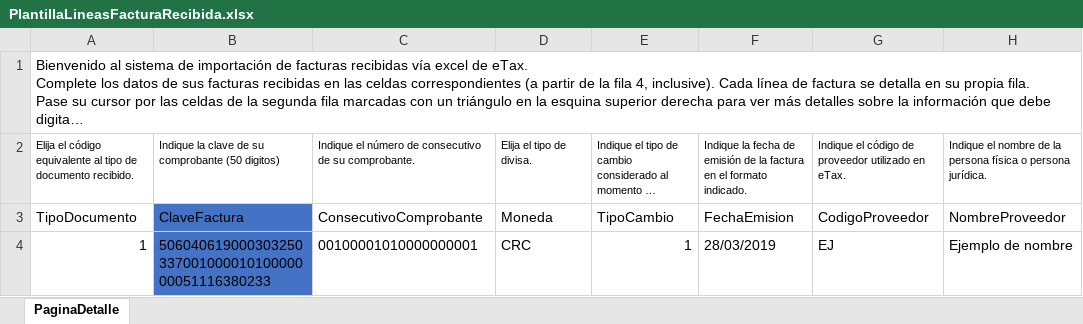
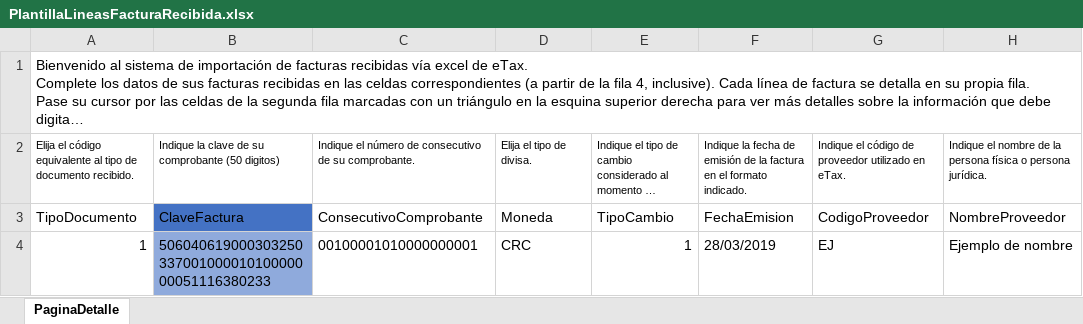
Before and after one commit to alfgago/etax, an Excel workbook: public/assets/files/PlantillaLineasFacturaRecibida.xlsx, sheet PaginaDetalle, drawn as a sheet; only a part is shown; long unchanged cells end in …; values as stored, in another font and other column widths than the file's, no borders; charts and pictures and table styles not drawn; the diff names each change by its address in the sheet, - before the commit and + after, or states it on an @@ line.

Commit message:
Arreglo en import Excel con categoriaHacienda y otros cambios

```diff
--- a/public/assets/files/PlantillaLineasFacturaRecibida.xlsx (sheet PaginaDetalle)
+++ b/public/assets/files/PlantillaLineasFacturaRecibida.xlsx (sheet PaginaDetalle)
-B4 fill: #4472C4
+B4 fill: #8FAADC
```
Also changed, not shown: charts or pictures, 17 other files.
